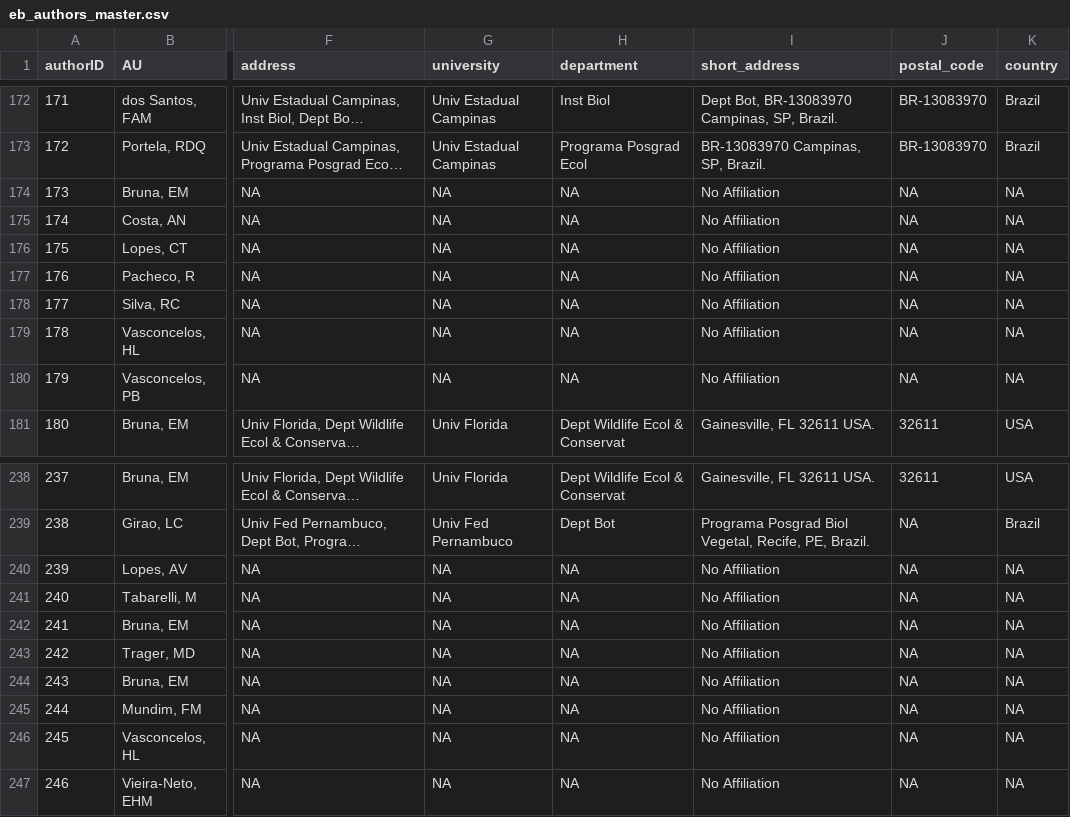
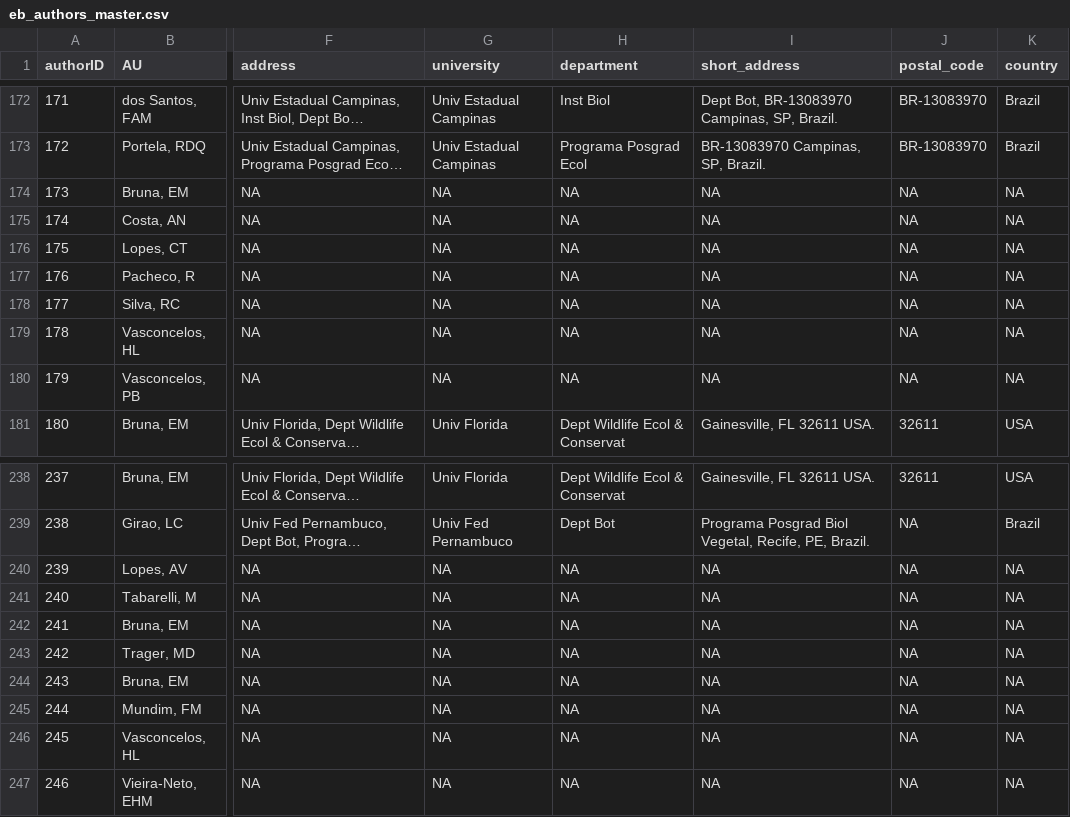
Before and after one commit to ropensci/refsplitr, a CSV file: output/eb_authors_master.csv, drawn as a sheet; only a part is shown, gaps mark what is left out; long unchanged cells end in …; the diff names each change by its address in the sheet, - before the commit and + after, or states it on an @@ line.

```diff
--- a/output/eb_authors_master.csv
+++ b/output/eb_authors_master.csv
-I174:I180 (short_address): No Affiliation
+I174:I180 (short_address): NA
-I240:I247 (short_address): No Affiliation
+I240:I247 (short_address): NA
```
Also changed, not shown: output/eb_authors.csv, 2 other files.
